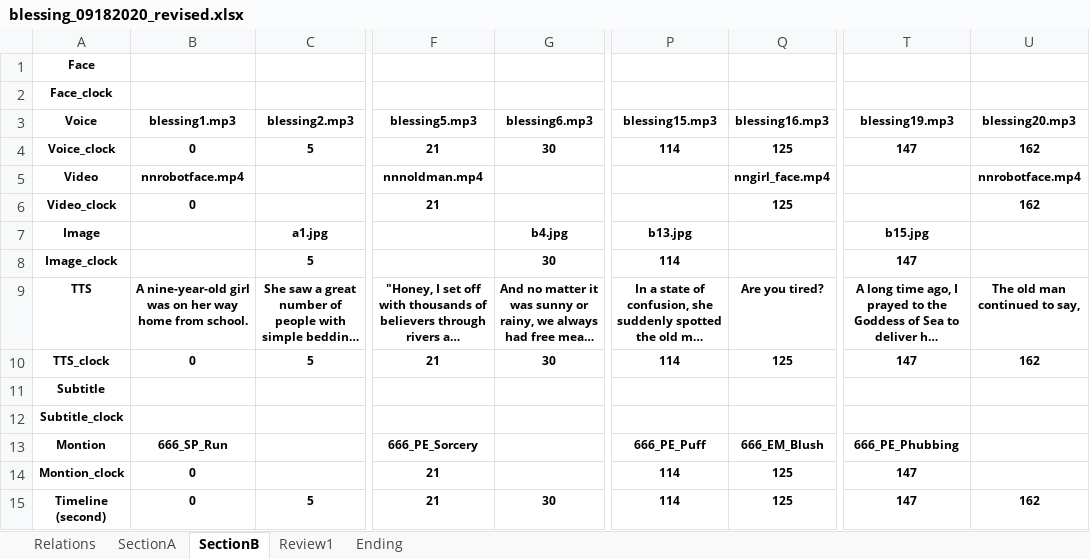
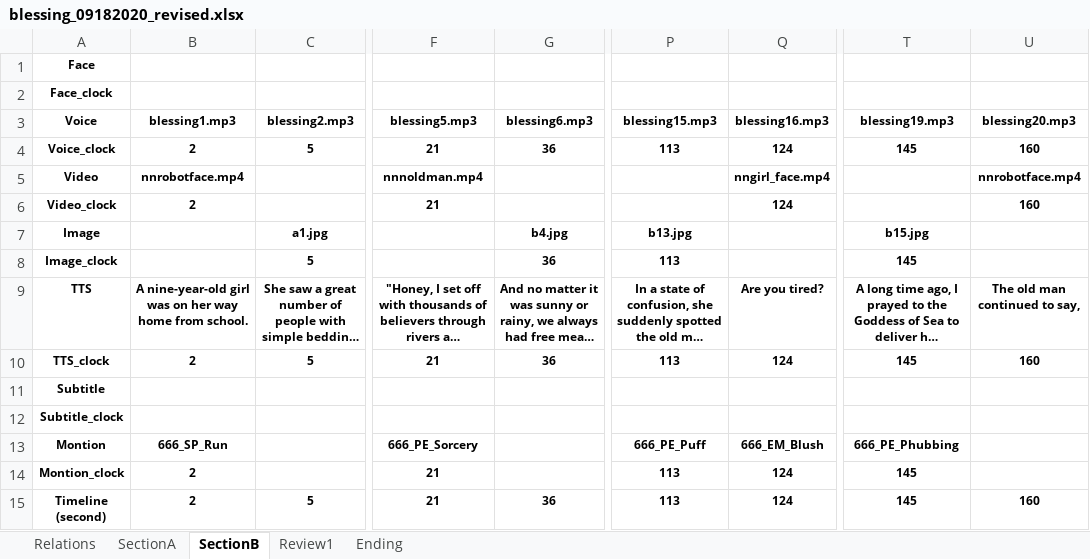
Before and after one commit to chewwwyong/dosomethingexcel, an Excel workbook: app/src/main/res/raw/blessing_09182020_revised.xlsx, sheet SectionB, drawn as a sheet; only a part is shown, gaps mark what is left out; long unchanged cells end in …; values as stored, in another font and other column widths than the file's, no borders; the diff names each change by its address in the sheet, - before the commit and + after, or states it on an @@ line.

```diff
--- a/app/src/main/res/raw/blessing_09182020_revised.xlsx (sheet SectionB)
+++ b/app/src/main/res/raw/blessing_09182020_revised.xlsx (sheet SectionB)
-B4 (blessing1.mp3): 0
+B4 (blessing1.mp3): 2
-G4 (blessing6.mp3): 30
+G4 (blessing6.mp3): 36
-P4 (blessing15.mp3): 114
+P4 (blessing15.mp3): 113
-Q4 (blessing16.mp3): 125
+Q4 (blessing16.mp3): 124
-T4 (blessing19.mp3): 147
+T4 (blessing19.mp3): 145
-U4 (blessing20.mp3): 162
+U4 (blessing20.mp3): 160
-B6 (blessing1.mp3): 0
+B6 (blessing1.mp3): 2
-Q6 (blessing16.mp3): 125
+Q6 (blessing16.mp3): 124
-U6 (blessing20.mp3): 162
+U6 (blessing20.mp3): 160
-G8 (blessing6.mp3): 30
+G8 (blessing6.mp3): 36
-P8 (blessing15.mp3): 114
+P8 (blessing15.mp3): 113
-T8 (blessing19.mp3): 147
+T8 (blessing19.mp3): 145
-B10 (blessing1.mp3): 0
+B10 (blessing1.mp3): 2
-G10 (blessing6.mp3): 30
+G10 (blessing6.mp3): 36
-P10 (blessing15.mp3): 114
+P10 (blessing15.mp3): 113
-Q10 (blessing16.mp3): 125
+Q10 (blessing16.mp3): 124
-T10 (blessing19.mp3): 147
+T10 (blessing19.mp3): 145
-U10 (blessing20.mp3): 162
+U10 (blessing20.mp3): 160
-B14:B15 (blessing1.mp3): 0
+B14:B15 (blessing1.mp3): 2
-P14:P15 (blessing15.mp3): 114
+P14:P15 (blessing15.mp3): 113
-Q14:Q15 (blessing16.mp3): 125
+Q14:Q15 (blessing16.mp3): 124
-T14:T15 (blessing19.mp3): 147
+T14:T15 (blessing19.mp3): 145
-G15 (blessing6.mp3): 30
+G15 (blessing6.mp3): 36
-U15 (blessing20.mp3): 162
+U15 (blessing20.mp3): 160
```
Also changed, not shown: sheet Ending, sheet SectionA, 10 other files.
